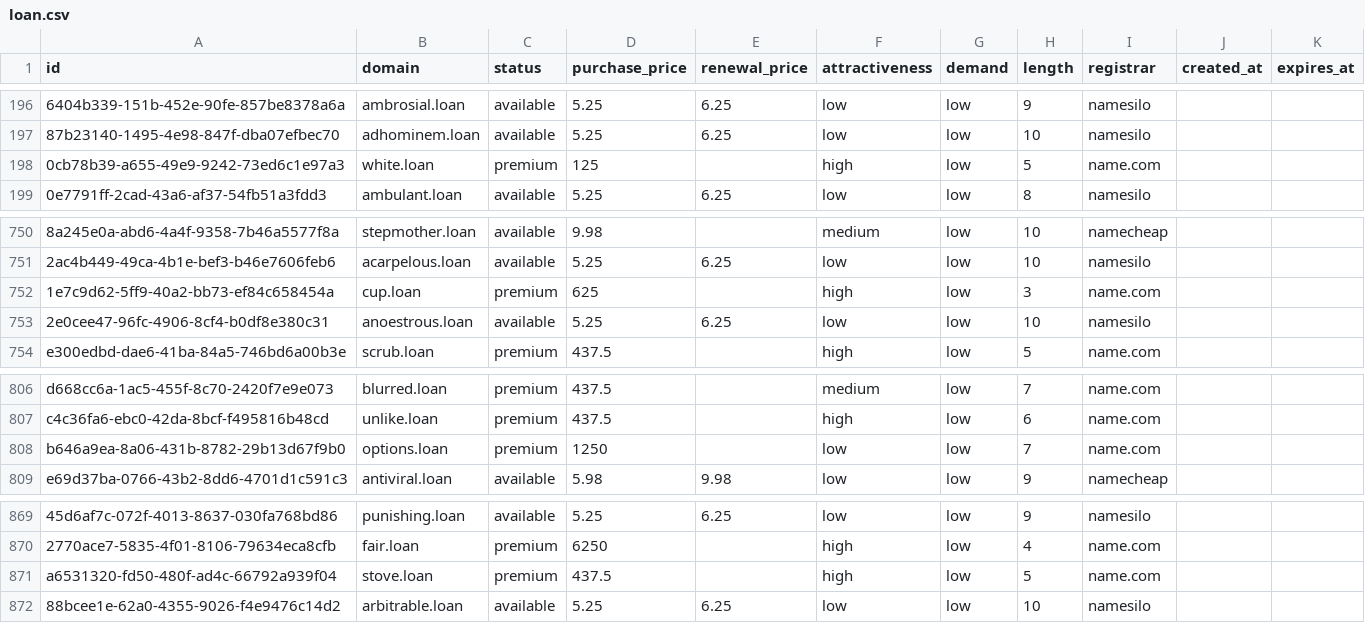
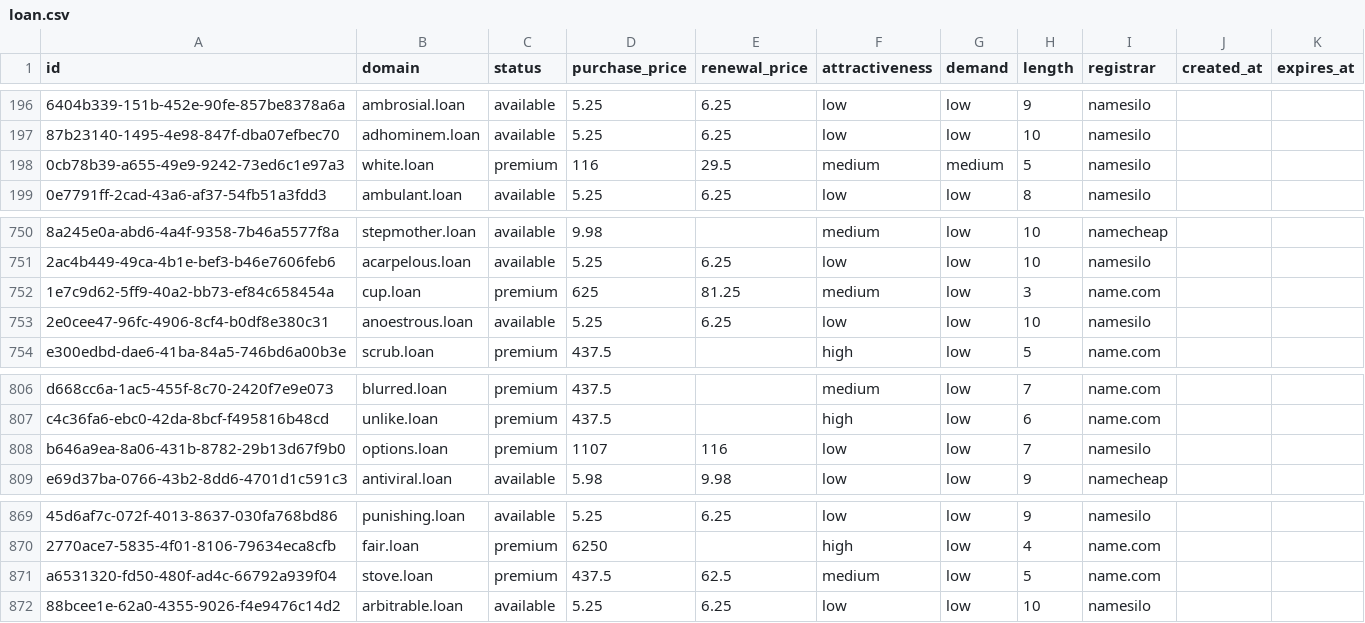
Before and after one commit to UniqueDomains/loan-oneword-domains, a CSV file: loan.csv, drawn as a sheet; only a part is shown, gaps mark what is left out; the diff names each change by its address in the sheet, - before the commit and + after, or states it on an @@ line.

Commit message:
Domains update

```diff
--- a/loan.csv
+++ b/loan.csv
-D198 (purchase_price): 125
+D198 (purchase_price): 116
-E198 (renewal_price): (empty)
+E198 (renewal_price): 29.5
-F198 (attractiveness): high
+F198 (attractiveness): medium
-G198 (demand): low
+G198 (demand): medium
-I198 (registrar): name.com
+I198 (registrar): namesilo
-E752 (renewal_price): (empty)
+E752 (renewal_price): 81.25
-F752 (attractiveness): high
+F752 (attractiveness): medium
-D808 (purchase_price): 1250
+D808 (purchase_price): 1107
-E808 (renewal_price): (empty)
+E808 (renewal_price): 116
-I808 (registrar): name.com
+I808 (registrar): namesilo
-E871 (renewal_price): (empty)
+E871 (renewal_price): 62.5
-F871 (attractiveness): high
+F871 (attractiveness): medium
```
Also changed, not shown: 3 other files.
